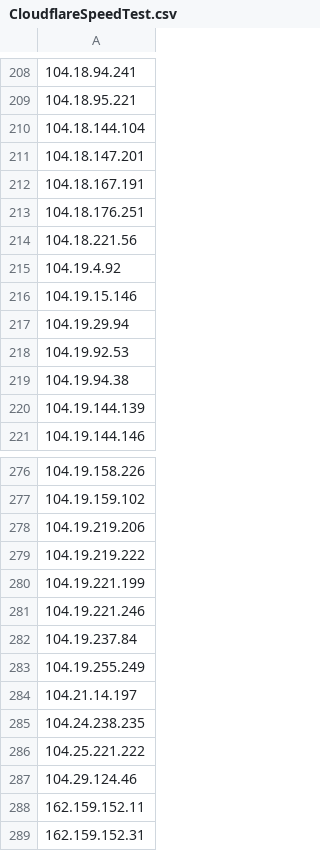
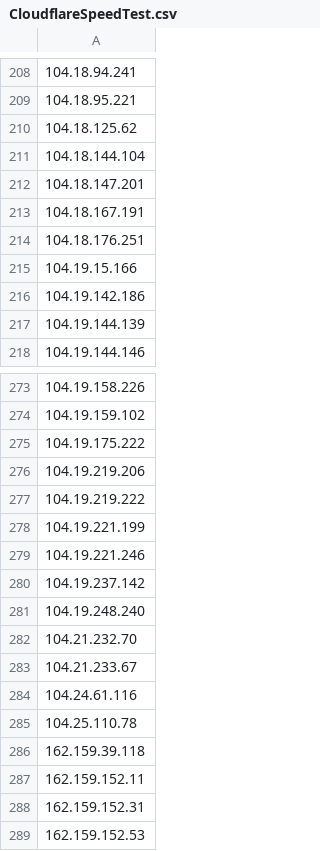
Before and after one commit to eavil666/cf-ip, a CSV file: CloudflareSpeedTest.csv, drawn as a sheet; only a part is shown, gaps mark what is left out; the shorter side is filled out with more unchanged rows; removed rows and columns are numbered as before the commit, all else as after; the diff covers the shown part only; the diff names each change by its address in the sheet, - before the commit and + after, or states it on an @@ line.

```diff
--- a/CloudflareSpeedTest.csv
+++ b/CloudflareSpeedTest.csv
+row 210: 104.18.125.62
-A215: 104.18.221.56
+A215: 104.19.15.166
-A216: 104.19.4.92
+A216: 104.19.142.186
-row 216: 104.19.15.146
-row 217: 104.19.29.94
-row 218: 104.19.92.53
-row 219: 104.19.94.38
+row 275: 104.19.175.222
-A280: 104.19.237.84
+A280: 104.19.237.142
-A281: 104.19.255.249
+A281: 104.19.248.240
-A282: 104.21.14.197
+A282: 104.21.232.70
-A283: 104.24.238.235
+A283: 104.21.233.67
-A284: 104.25.221.222
+A284: 104.24.61.116
-A285: 104.29.124.46
+A285: 104.25.110.78
+row 286: 162.159.39.118
```
Also changed, not shown: 4 added rows, 2 removed rows and 9 edited cells elsewhere in this file.
